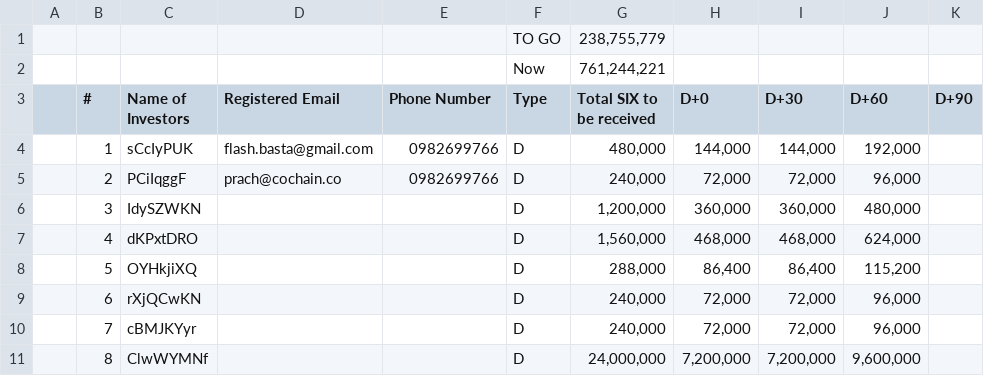
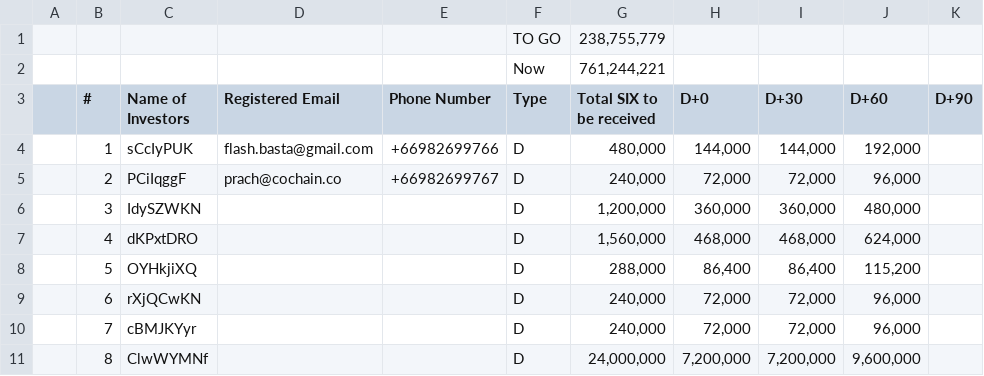
Before and after one commit to thesixnetwork/six-dashboard, a CSV file: scripts/token_distribution.csv, drawn as a sheet; only a part is shown; the diff names each change by its address in the sheet, - before the commit and + after, or states it on an @@ line.

```diff
--- a/scripts/token_distribution.csv
+++ b/scripts/token_distribution.csv
-E4 (Phone Number): 0982699766
+E4 (Phone Number): +66982699766
-E5 (Phone Number): 0982699766
+E5 (Phone Number): +66982699767
```
Also changed, not shown: 3 other files.
